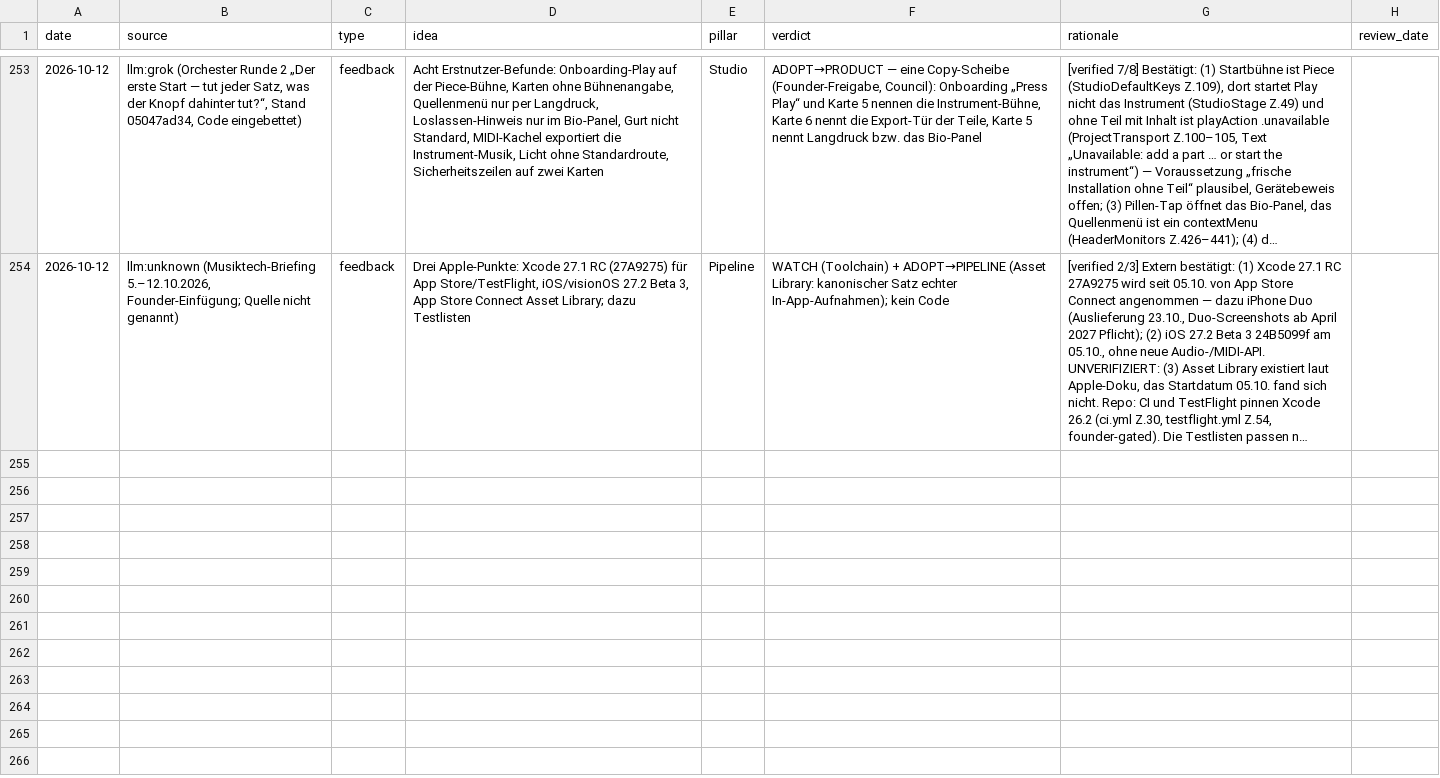
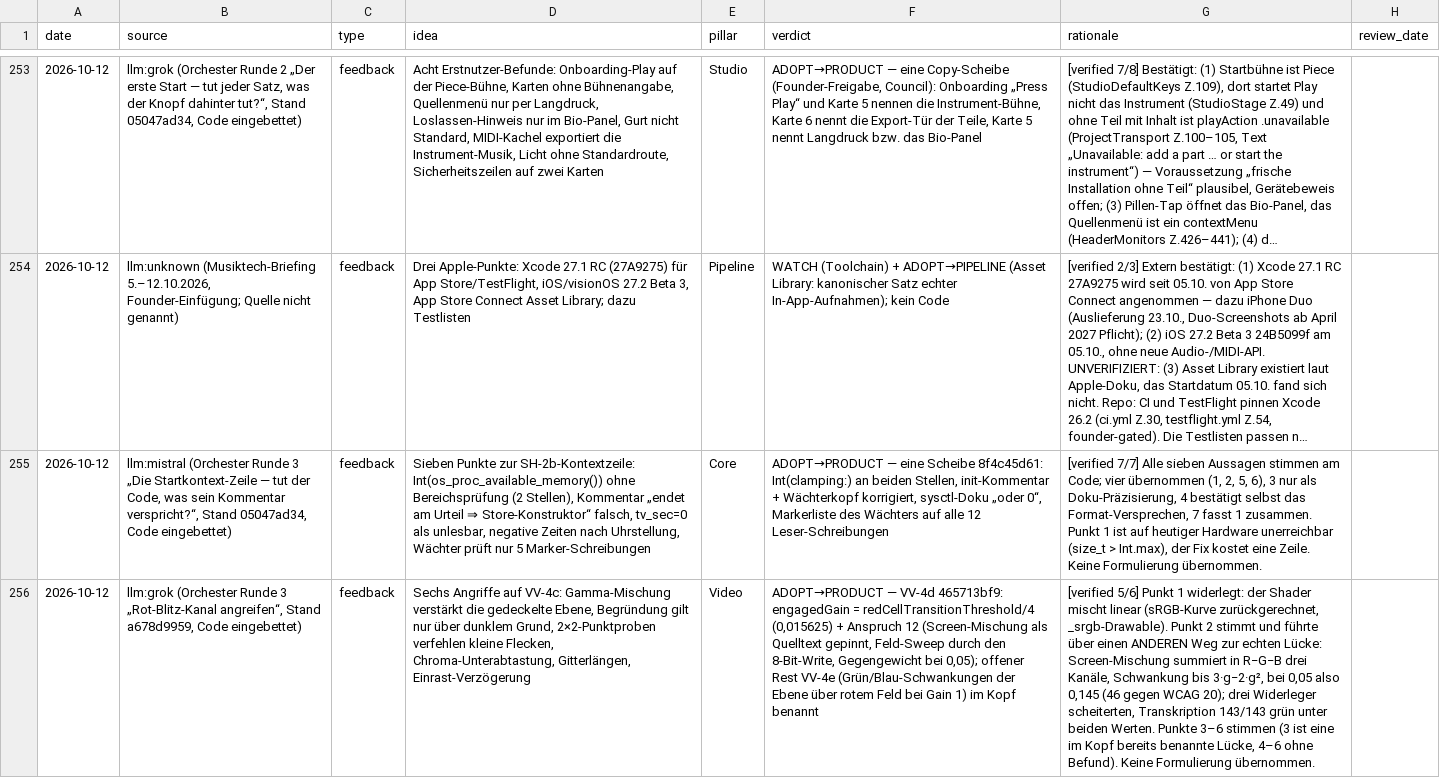
Before and after one commit to vibrationalforce/Echoelmusic, a CSV file: inspiration.csv, drawn as a sheet; only a part is shown, gaps mark what is left out; long unchanged cells end in …; the diff names each change by its address in the sheet, - before the commit and + after, or states it on an @@ line.

```diff
--- a/inspiration.csv
+++ b/inspiration.csv
+row 255: 2026-10-12 | llm:mistral (Orchester Runde 3 „Die Startkontext-Zeile — tut der Code, was sein Kommentar verspricht?“, Stand 05047ad34, Code eingebettet) | feedback | Sieben Punkte zur SH-2b-Kontextzeile: Int(os_proc_available_memory()) ohne Bereichsprüfung (2 Stellen), Kommentar „endet am Urteil ⇒ Store-Konstruktor“ falsch, tv_sec=0 als unlesbar, negative Zeiten nach Uhrstellung, Wächter prüft nur 5 Marker-Schreibungen | Core | ADOPT→PRODUCT — eine Scheibe 8f4c45d61: Int(clamping:) an beiden Stellen, init-Kommentar + Wächterkopf korrigiert, sysctl-Doku „oder 0“, Markerliste des Wächters auf alle 12 Leser-Schreibungen | [verified 7/7] Alle sieben Aussagen stimmen am Code; vier übernommen (1, 2, 5, 6), 3 nur als Doku-Präzisierung, 4 bestätigt selbst das Format-Versprechen, 7 fasst 1 zusammen. Punkt 1 ist auf heutiger Hardware unerreichbar (size_t > Int.max), der Fix kostet eine Zeile. Keine Formulierung übernommen.
+row 256: 2026-10-12 | llm:grok (Orchester Runde 3 „Rot-Blitz-Kanal angreifen“, Stand a678d9959, Code eingebettet) | feedback | Sechs Angriffe auf VV-4c: Gamma-Mischung verstärkt die gedeckelte Ebene, Begründung gilt nur über dunklem Grund, 2×2-Punktproben verfehlen kleine Flecken, Chroma-Unterabtastung, Gitterlängen, Einrast-Verzögerung | Video | ADOPT→PRODUCT — VV-4d 465713bf9: engagedGain = redCellTransitionThreshold/4 (0,015625) + Anspruch 12 (Screen-Mischung als Quelltext gepinnt, Feld-Sweep durch den 8-Bit-Write, Gegengewicht bei 0,05); offener Rest VV-4e (Grün/Blau-Schwankungen der Ebene über rotem Feld bei Gain 1) im Kopf benannt | [verified 5/6] Punkt 1 widerlegt: der Shader mischt linear (sRGB-Kurve zurückgerechnet, _srgb-Drawable). Punkt 2 stimmt und führte über einen ANDEREN Weg zur echten Lücke: Screen-Mischung summiert in R−G−B drei Kanäle, Schwankung bis 3·g−2·g², bei 0,05 also 0,145 (46 gegen WCAG 20); drei Widerleger scheiterten, Transkription 143/143 grün unter beiden Werten. Punkte 3–6 stimmen (3 ist eine im Kopf bereits benannte Lücke, 4–6 ohne Befund). Keine Formulierung übernommen.
```
Also changed, not shown: 3 other files.
